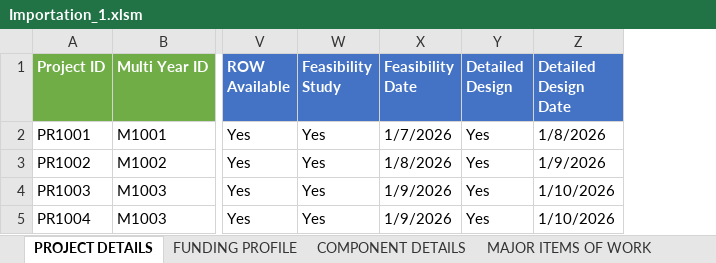
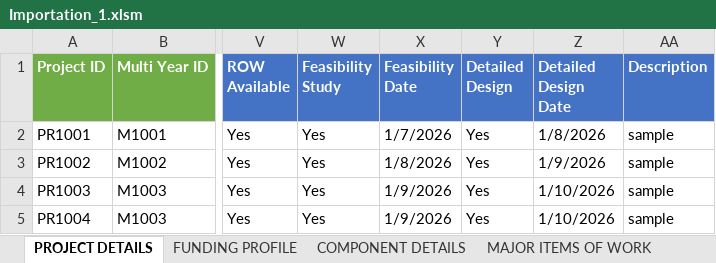
Before and after one commit to MYPS-Org/myps, an Excel workbook: FE/src/assets/fileTemplate/Importation_1.xlsm, sheet PROJECT DETAILS, drawn as a sheet; only a part is shown, gaps mark what is left out; values as stored, in another font and other column widths than the file's, no borders; 1 other sheet too large or unreadable and not compared; the diff names each change by its address in the sheet, - before the commit and + after, or states it on an @@ line.

Commit message:
feat: update import process to handle project descriptions and simplify province resolution

```diff
--- a/FE/src/assets/fileTemplate/Importation_1.xlsm (sheet PROJECT DETAILS)
+++ b/FE/src/assets/fileTemplate/Importation_1.xlsm (sheet PROJECT DETAILS)
+column AA (Description), rows 2-5: all sample
```
Also changed, not shown: 4 other files.
